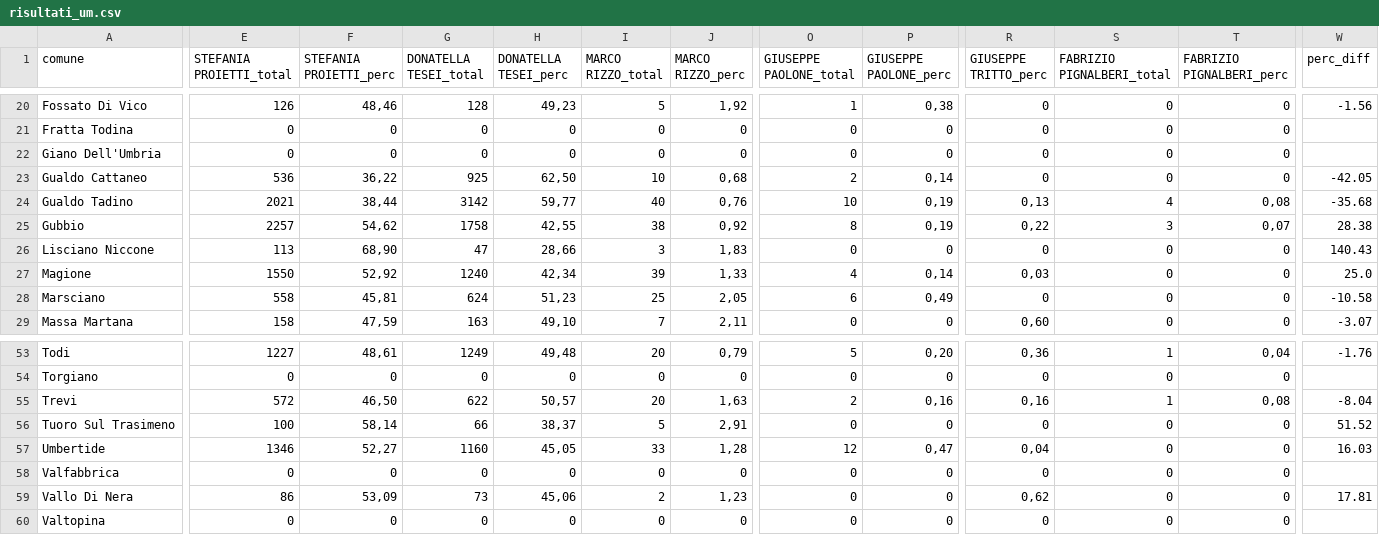
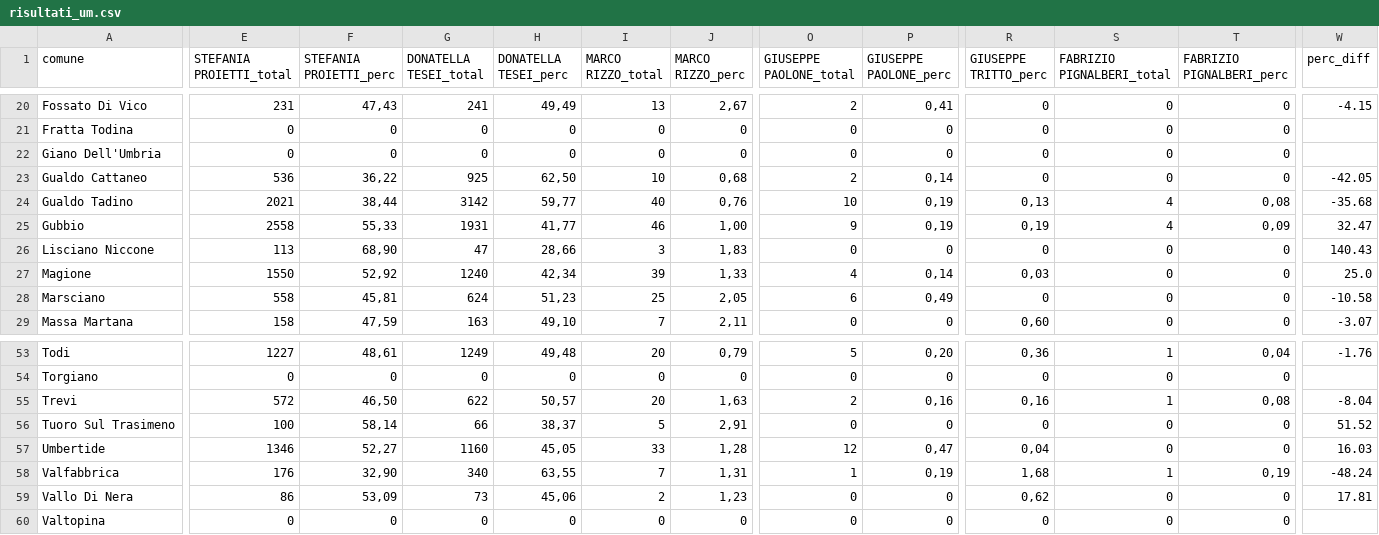
Before and after one commit to marcodallastella/elezioni, a CSV file: output/risultati_um.csv, drawn as a sheet; only a part is shown, gaps mark what is left out; the diff covers the shown part only; the diff names each change by its address in the sheet, - before the commit and + after, or states it on an @@ line.

```diff
--- a/output/risultati_um.csv
+++ b/output/risultati_um.csv
-E20 (STEFANIA PROIETTI_total): 126
+E20 (STEFANIA PROIETTI_total): 231
-F20 (STEFANIA PROIETTI_perc): 48,46
+F20 (STEFANIA PROIETTI_perc): 47,43
-G20 (DONATELLA TESEI_total): 128
+G20 (DONATELLA TESEI_total): 241
-H20 (DONATELLA TESEI_perc): 49,23
+H20 (DONATELLA TESEI_perc): 49,49
-I20 (MARCO RIZZO_total): 5
+I20 (MARCO RIZZO_total): 13
-J20 (MARCO RIZZO_perc): 1,92
+J20 (MARCO RIZZO_perc): 2,67
-O20 (GIUSEPPE PAOLONE_total): 1
+O20 (GIUSEPPE PAOLONE_total): 2
-P20 (GIUSEPPE PAOLONE_perc): 0,38
+P20 (GIUSEPPE PAOLONE_perc): 0,41
-W20 (perc_diff): -1.56
+W20 (perc_diff): -4.15
-E25 (STEFANIA PROIETTI_total): 2257
+E25 (STEFANIA PROIETTI_total): 2558
-F25 (STEFANIA PROIETTI_perc): 54,62
+F25 (STEFANIA PROIETTI_perc): 55,33
-G25 (DONATELLA TESEI_total): 1758
+G25 (DONATELLA TESEI_total): 1931
-H25 (DONATELLA TESEI_perc): 42,55
+H25 (DONATELLA TESEI_perc): 41,77
-I25 (MARCO RIZZO_total): 38
+I25 (MARCO RIZZO_total): 46
-J25 (MARCO RIZZO_perc): 0,92
+J25 (MARCO RIZZO_perc): 1,00
-O25 (GIUSEPPE PAOLONE_total): 8
+O25 (GIUSEPPE PAOLONE_total): 9
-R25 (GIUSEPPE TRITTO_perc): 0,22
+R25 (GIUSEPPE TRITTO_perc): 0,19
-S25 (FABRIZIO PIGNALBERI_total): 3
+S25 (FABRIZIO PIGNALBERI_total): 4
-T25 (FABRIZIO PIGNALBERI_perc): 0,07
+T25 (FABRIZIO PIGNALBERI_perc): 0,09
-W25 (perc_diff): 28.38
+W25 (perc_diff): 32.47
-E58 (STEFANIA PROIETTI_total): 0
+E58 (STEFANIA PROIETTI_total): 176
-F58 (STEFANIA PROIETTI_perc): 0
+F58 (STEFANIA PROIETTI_perc): 32,90
-G58 (DONATELLA TESEI_total): 0
+G58 (DONATELLA TESEI_total): 340
-H58 (DONATELLA TESEI_perc): 0
+H58 (DONATELLA TESEI_perc): 63,55
-I58 (MARCO RIZZO_total): 0
+I58 (MARCO RIZZO_total): 7
-J58 (MARCO RIZZO_perc): 0
+J58 (MARCO RIZZO_perc): 1,31
-O58 (GIUSEPPE PAOLONE_total): 0
+O58 (GIUSEPPE PAOLONE_total): 1
-P58 (GIUSEPPE PAOLONE_perc): 0
+P58 (GIUSEPPE PAOLONE_perc): 0,19
-R58 (GIUSEPPE TRITTO_perc): 0
+R58 (GIUSEPPE TRITTO_perc): 1,68
-S58 (FABRIZIO PIGNALBERI_total): 0
+S58 (FABRIZIO PIGNALBERI_total): 1
-T58 (FABRIZIO PIGNALBERI_perc): 0
+T58 (FABRIZIO PIGNALBERI_perc): 0,19
-W58 (perc_diff): (empty)
+W58 (perc_diff): -48.24
```
Also changed, not shown: 85 edited cells elsewhere in this file, 2 other files.
